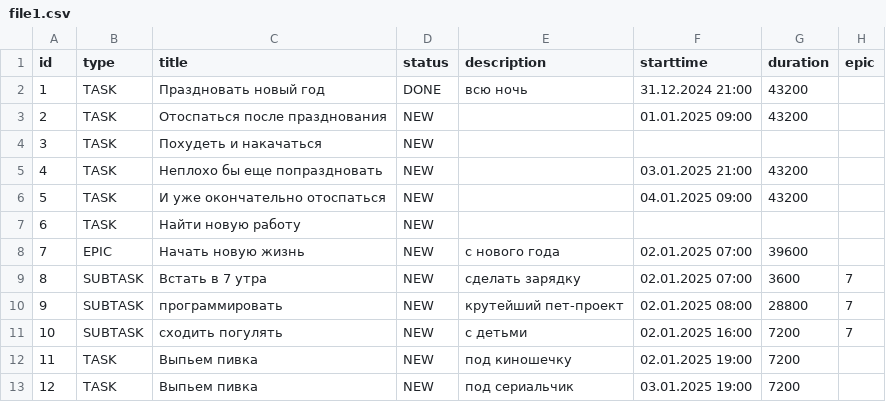
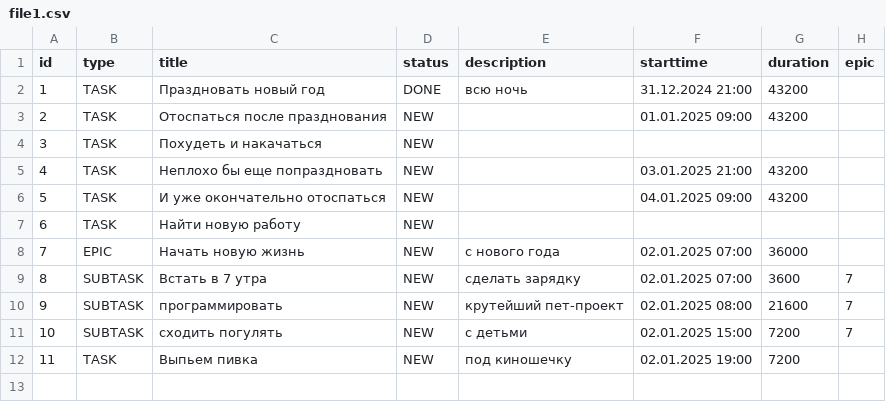
Before and after one commit to DGorokhov123/java-kanban, a CSV file: file1.csv, drawn as a sheet.

Commit message:
test: removed reArrange() test. added taskIntersectionExceptions() test. changed all tests to catch exceptions

```diff
--- a/file1.csv
+++ b/file1.csv
@@ -7,7 +7,6 @@
 "6","TASK","Найти новую работу","NEW","","",""
-"7","EPIC","Начать новую жизнь","NEW","с нового года","02.01.2025 07:00","39600"
+"7","EPIC","Начать новую жизнь","NEW","с нового года","02.01.2025 07:00","36000"
 "8","SUBTASK","Встать в 7 утра","NEW","сделать зарядку","02.01.2025 07:00","3600","7"
-"9","SUBTASK","программировать","NEW","крутейший пет-проект","02.01.2025 08:00","28800","7"
-"10","SUBTASK","сходить погулять","NEW","с детьми","02.01.2025 16:00","7200","7"
+"9","SUBTASK","программировать","NEW","крутейший пет-проект","02.01.2025 08:00","21600","7"
+"10","SUBTASK","сходить погулять","NEW","с детьми","02.01.2025 15:00","7200","7"
 "11","TASK","Выпьем пивка","NEW","под киношечку","02.01.2025 19:00","7200"
-"12","TASK","Выпьем пивка","NEW","под сериальчик","03.01.2025 19:00","7200"
```
Also changed, not shown: 3 other files.
